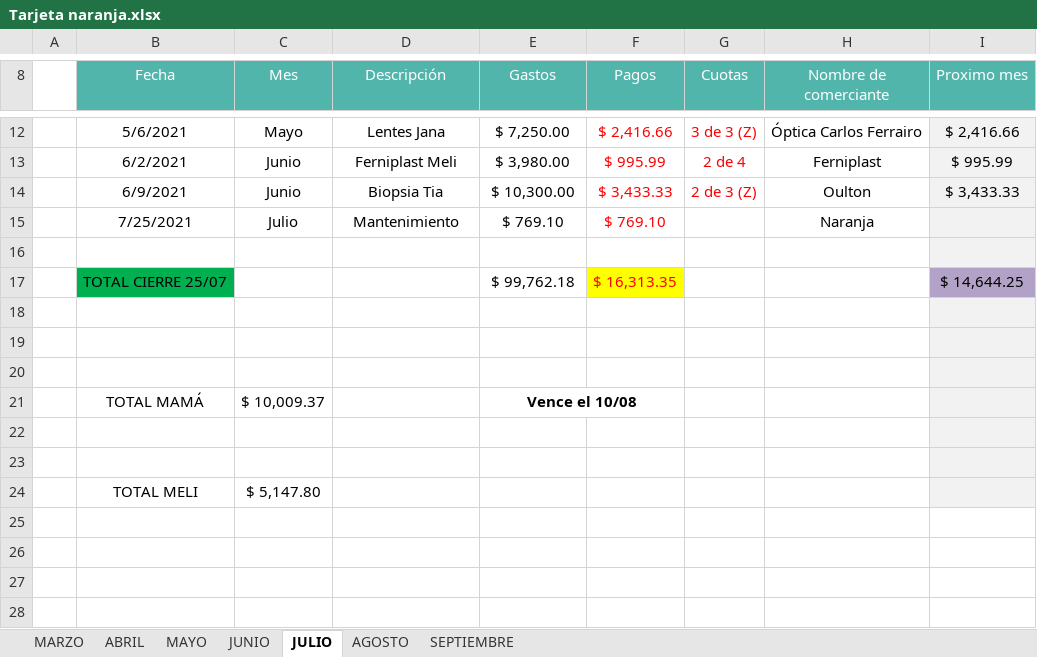
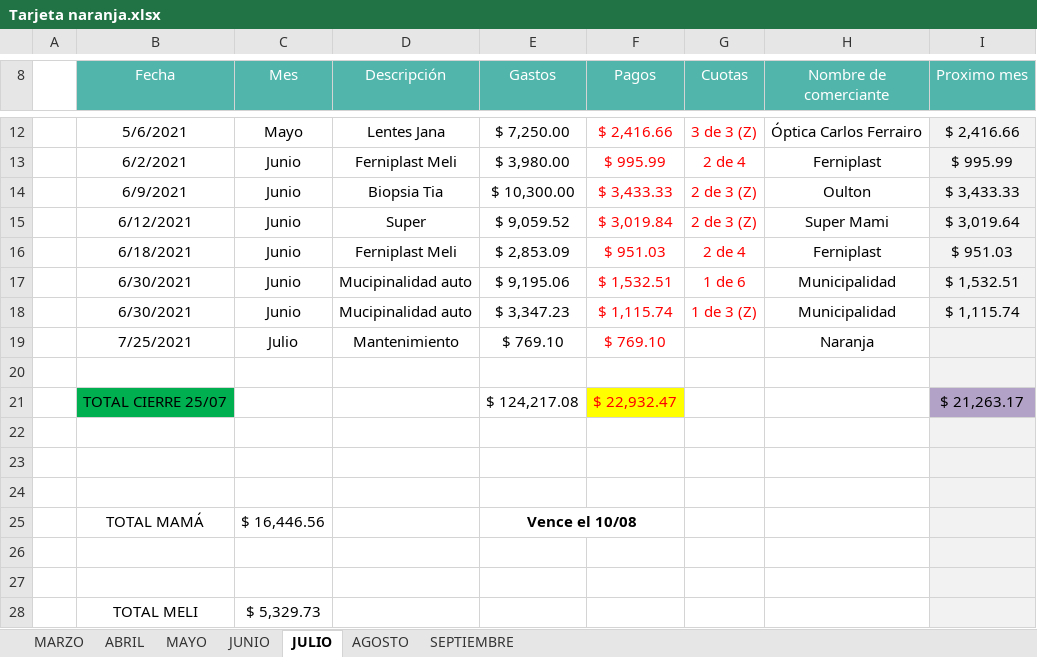
Before and after one commit to genesismeli/Compu, an Excel workbook: Tarjeta naranja.xlsx, sheet JULIO, drawn as a sheet; only a part is shown, gaps mark what is left out; values as stored, in another font and other column widths than the file's, no borders; charts and pictures not drawn; removed rows and columns are numbered as before the commit, all else as after; the diff names each change by its address in the sheet, - before the commit and + after, or states it on an @@ line.

```diff
--- a/Tarjeta naranja.xlsx (sheet JULIO)
+++ b/Tarjeta naranja.xlsx (sheet JULIO)
+row 15:  | 6/12/2021 | Junio | Super | $ 9,059.52 | $ 3,019.84 | 2 de 3 (Z) | Super Mami | $ 3,019.64
+row 16:  | 6/18/2021 | Junio | Ferniplast Meli | $ 2,853.09 | $ 951.03 | 2 de 4 | Ferniplast | $ 951.03
+row 17:  | 6/30/2021 | Junio | Mucipinalidad auto | $ 9,195.06 | $ 1,532.51 | 1 de 6 | Municipalidad | $ 1,532.51
+row 18:  | 6/30/2021 | Junio | Mucipinalidad auto | $ 3,347.23 | $ 1,115.74 | 1 de 3 (Z) | Municipalidad | $ 1,115.74
-row 17:  | TOTAL CIERRE 25/07 |  |  | $ 99,762.18 | $ 16,313.35 |  |  | $ 14,644.25
+row 21:  | TOTAL CIERRE 25/07 |  |  | $ 124,217.08 | $ 22,932.47 |  |  | $ 21,263.17
-C25 (Mes): $ 10,009.37
+C25 (Mes): $ 16,446.56
-C28 (Mes): $ 5,147.80
+C28 (Mes): $ 5,329.73
```
Also changed, not shown: sheet SEPTIEMBRE, sheet JUNIO, formulas that keep their value, Tarjeta BBVA.xlsx.
